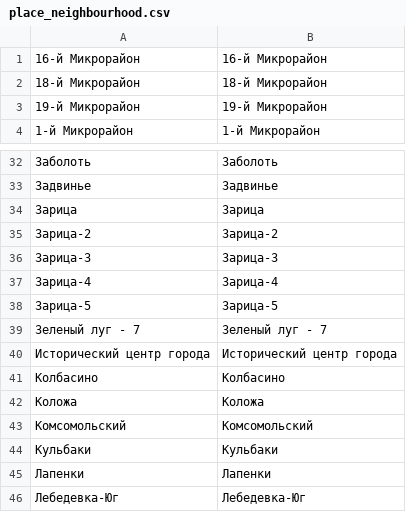
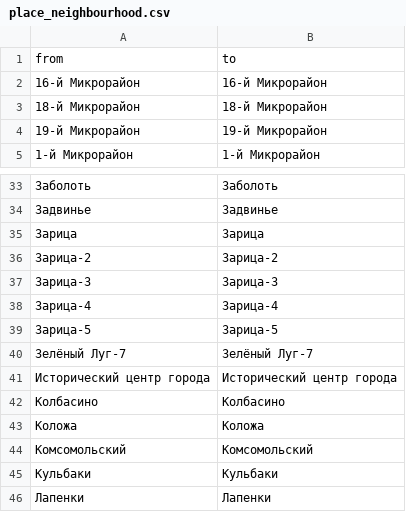
Before and after one commit to OsmBelarus/Databases, a CSV file: Pieraklad/fixes/place_neighbourhood.csv (was Pieraklad/map/place_neighbourhood.csv), drawn as a sheet; only a part is shown, gaps mark what is left out; the shorter side is filled out with more unchanged rows.

```diff
--- a/Pieraklad/map/place_neighbourhood.csv
+++ b/Pieraklad/fixes/place_neighbourhood.csv
@@ -1 +1,2 @@
+from	to
 16-й Микрорайон	16-й Микрорайон
@@ -38,3 +39,3 @@
 Зарица-5	Зарица-5
-Зеленый луг - 7	Зеленый луг - 7
+Зелёный Луг-7	Зелёный Луг-7
 Исторический центр города	Исторический центр города
```
Also changed, not shown: Pieraklad/fixes/place_suburb.csv, Pieraklad/fixes/shop_supermarket.csv, 52 other files.
